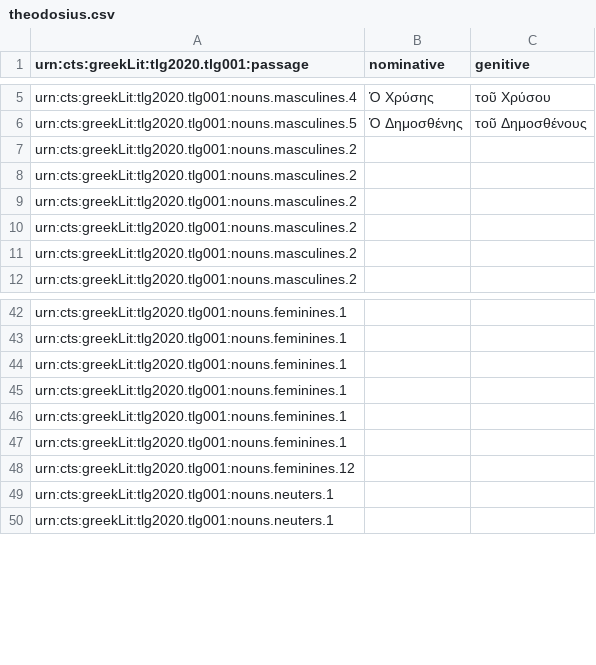
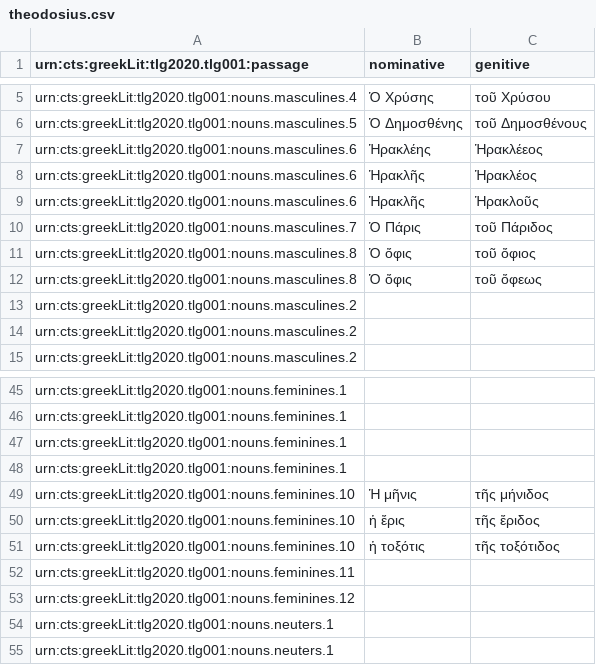
Before and after one commit to neelsmith/greeklang, a CSV file: morphology/sampledata/notes/theodosius.csv, drawn as a sheet; only a part is shown, gaps mark what is left out.

Commit message:
Expand coverage

```diff
--- a/morphology/sampledata/notes/theodosius.csv
+++ b/morphology/sampledata/notes/theodosius.csv
@@ -6,5 +6,8 @@ urn:cts:greekLit:tlg2020.tlg001:nouns.masculines.4,Ὁ Χρύσης,τοῦ Χ
 urn:cts:greekLit:tlg2020.tlg001:nouns.masculines.5,Ὁ Δημοσθένης,τοῦ Δημοσθένους
-urn:cts:greekLit:tlg2020.tlg001:nouns.masculines.2,,
-urn:cts:greekLit:tlg2020.tlg001:nouns.masculines.2,,
-urn:cts:greekLit:tlg2020.tlg001:nouns.masculines.2,,
+urn:cts:greekLit:tlg2020.tlg001:nouns.masculines.6,Ἡρακλέης,Ἡρακλέεος
+urn:cts:greekLit:tlg2020.tlg001:nouns.masculines.6,Ἡρακλῆς,Ἡρακλέος
+urn:cts:greekLit:tlg2020.tlg001:nouns.masculines.6,Ἡρακλῆς,Ἡρακλοῦς
+urn:cts:greekLit:tlg2020.tlg001:nouns.masculines.7,Ὁ Πάρις,τοῦ Πάριδος
+urn:cts:greekLit:tlg2020.tlg001:nouns.masculines.8,Ὁ ὄφις,τοῦ ὄφιος
+urn:cts:greekLit:tlg2020.tlg001:nouns.masculines.8,Ὁ ὄφις,τοῦ ὄφεως
 urn:cts:greekLit:tlg2020.tlg001:nouns.masculines.2,,
@@ -45,4 +48,6 @@ urn:cts:greekLit:tlg2020.tlg001:nouns.feminines.1,,
 urn:cts:greekLit:tlg2020.tlg001:nouns.feminines.1,,
-urn:cts:greekLit:tlg2020.tlg001:nouns.feminines.1,,
-urn:cts:greekLit:tlg2020.tlg001:nouns.feminines.1,,
+urn:cts:greekLit:tlg2020.tlg001:nouns.feminines.10,Ἡ μῆνις,τῆς μήνιδος
+urn:cts:greekLit:tlg2020.tlg001:nouns.feminines.10,ἡ ἔρις,τῆς ἔριδος
+urn:cts:greekLit:tlg2020.tlg001:nouns.feminines.10,ἡ τοξότις,τῆς τοξότιδος
+urn:cts:greekLit:tlg2020.tlg001:nouns.feminines.11,,
 urn:cts:greekLit:tlg2020.tlg001:nouns.feminines.12,,
```
